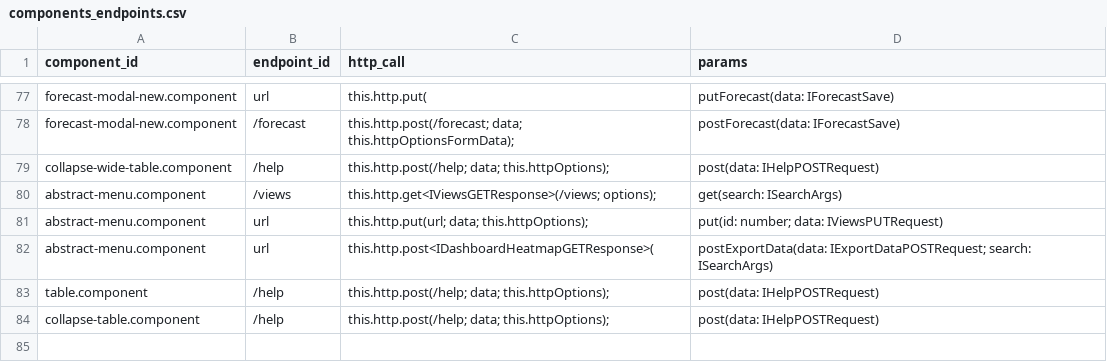
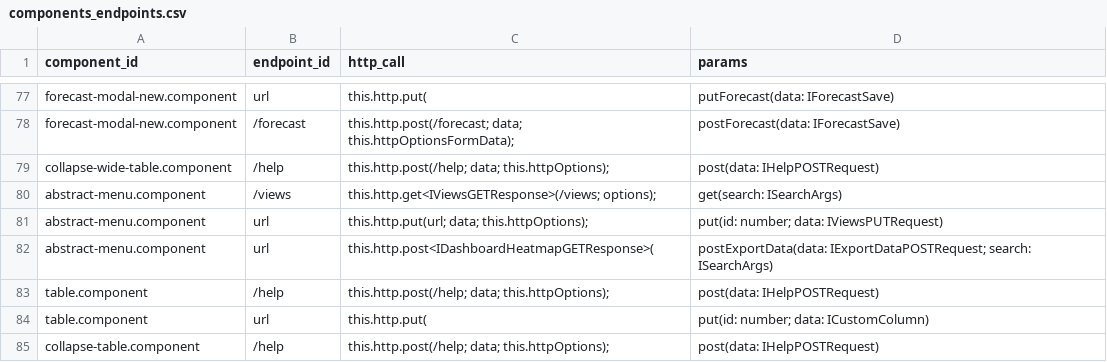
Before and after one commit to knosc/neo4j_csv_data, a CSV file: components_endpoints.csv, drawn as a sheet; only a part is shown, gaps mark what is left out; the diff names each change by its address in the sheet, - before the commit and + after, or states it on an @@ line.

Commit message:
committing files

```diff
--- a/components_endpoints.csv
+++ b/components_endpoints.csv
+row 84: table.component | url | this.http.put( | put(id: number; data: ICustomColumn)
```
